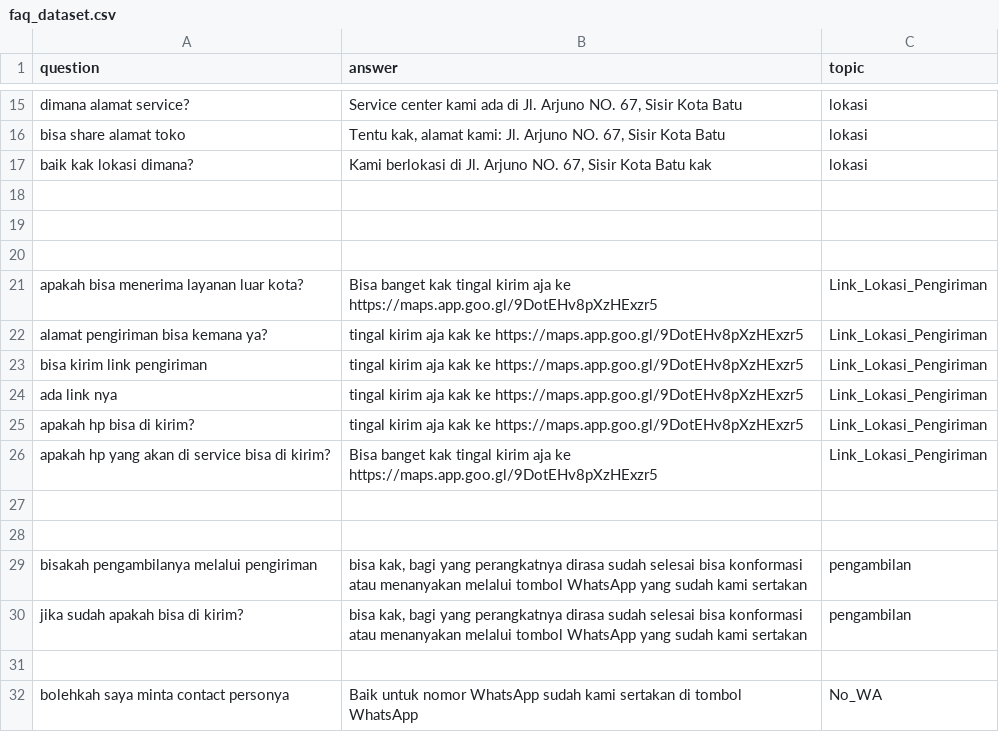
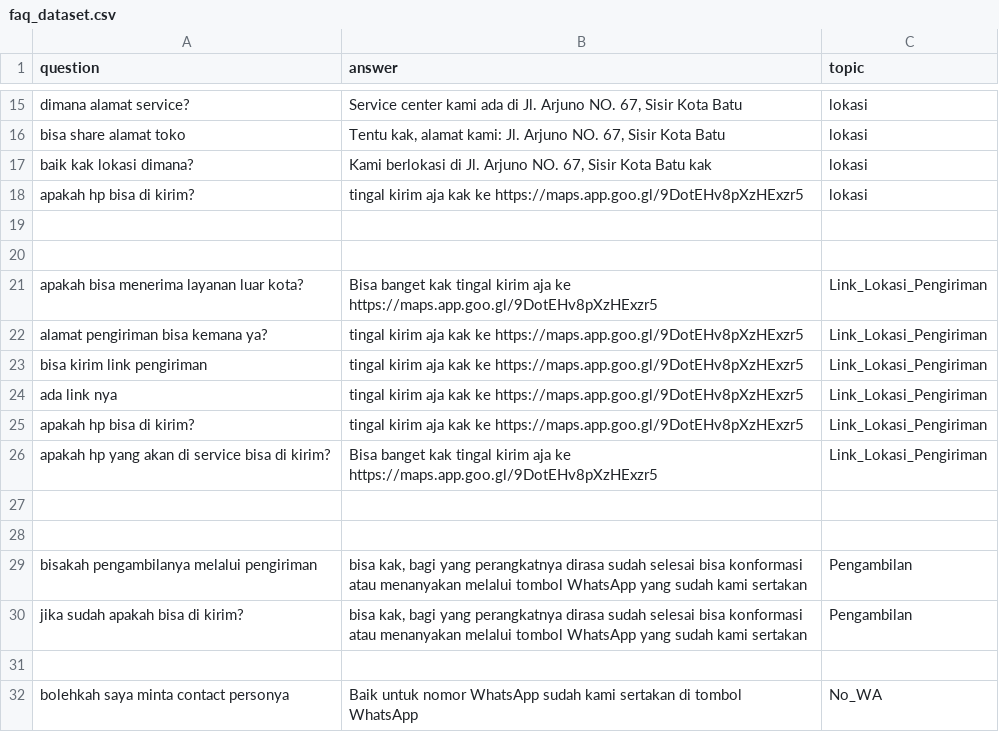
Before and after one commit to Eleanore-Py/SpectrumByte, a CSV file: faq_dataset.csv, drawn as a sheet; only a part is shown, gaps mark what is left out.

Commit message:
Update faq_dataset.csv

```diff
--- a/faq_dataset.csv
+++ b/faq_dataset.csv
@@ -17,3 +17,3 @@ question,answer,topic
 "baik kak lokasi dimana?","Kami berlokasi di Jl. Arjuno NO. 67, Sisir Kota Batu kak","lokasi"
-
+"apakah hp bisa di kirim?","tingal kirim aja kak ke https://maps.app.goo.gl/9DotEHv8pXzHExzr5","lokasi"
 
@@ -28,4 +28,4 @@ question,answer,topic
 
-"bisakah pengambilanya melalui pengiriman","bisa kak, bagi yang perangkatnya dirasa sudah selesai bisa konformasi atau menanyakan melalui tombol WhatsApp yang sudah kami sertakan","pengambilan"
-"jika sudah apakah bisa di kirim?","bisa kak, bagi yang perangkatnya dirasa sudah selesai bisa konformasi atau menanyakan melalui tombol WhatsApp yang sudah kami sertakan","pengambilan"
+"bisakah pengambilanya melalui pengiriman","bisa kak, bagi yang perangkatnya dirasa sudah selesai bisa konformasi atau menanyakan melalui tombol WhatsApp yang sudah kami sertakan","Pengambilan"
+"jika sudah apakah bisa di kirim?","bisa kak, bagi yang perangkatnya dirasa sudah selesai bisa konformasi atau menanyakan melalui tombol WhatsApp yang sudah kami sertakan","Pengambilan"
 
```
